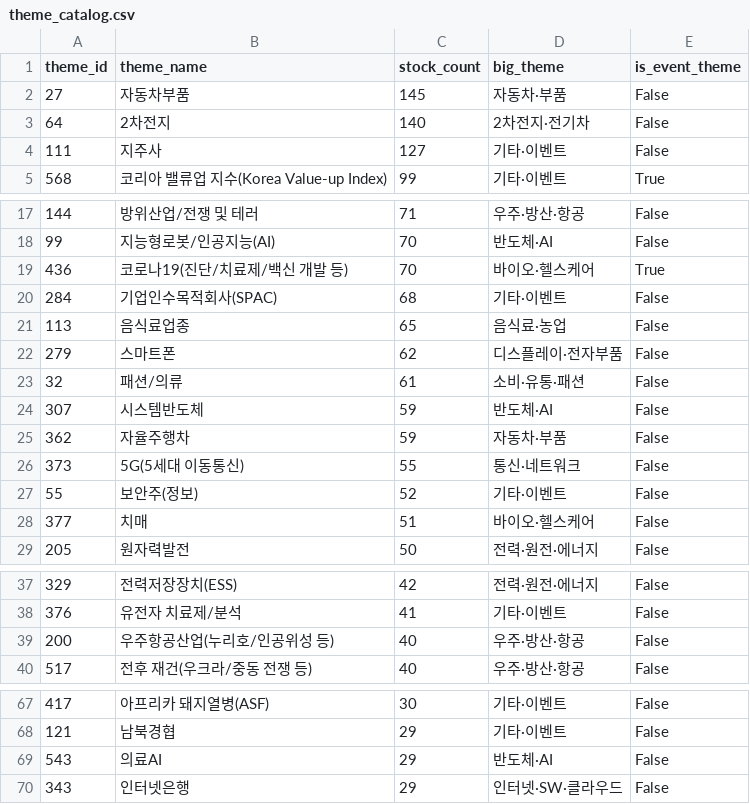
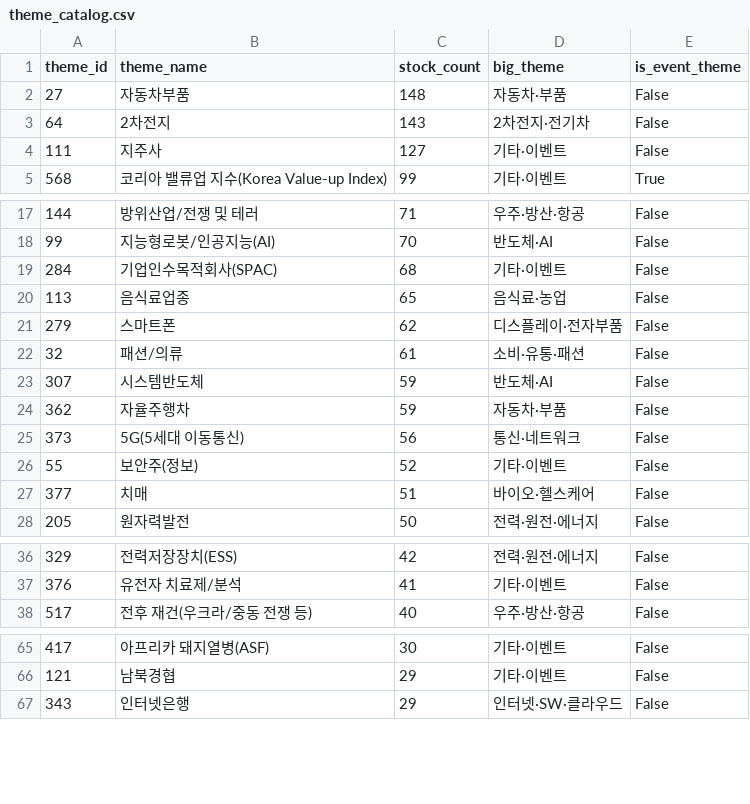
Before and after one commit to 84west0925-jk/kospi-signal-scanner, a CSV file: data/themes/theme_catalog.csv, drawn as a sheet; only a part is shown, gaps mark what is left out; the diff covers the shown part only.

```diff
--- a/data/themes/theme_catalog.csv
+++ b/data/themes/theme_catalog.csv
@@ -1,4 +1,4 @@
 theme_id,theme_name,stock_count,big_theme,is_event_theme
-27,자동차부품,145,자동차·부품,False
-64,2차전지,140,2차전지·전기차,False
+27,자동차부품,148,자동차·부품,False
+64,2차전지,143,2차전지·전기차,False
 111,지주사,127,기타·이벤트,False
@@ -18,3 +18,2 @@
 99,지능형로봇/인공지능(AI),70,반도체·AI,False
-436,코로나19(진단/치료제/백신 개발 등),70,바이오·헬스케어,True
 284,기업인수목적회사(SPAC),68,기타·이벤트,False
@@ -25,3 +24,3 @@
 362,자율주행차,59,자동차·부품,False
-373,5G(5세대 이동통신),55,통신·네트워크,False
+373,5G(5세대 이동통신),56,통신·네트워크,False
 55,보안주(정보),52,기타·이벤트,False
@@ -38,3 +37,2 @@
 376,유전자 치료제/분석,41,기타·이벤트,False
-200,우주항공산업(누리호/인공위성 등),40,우주·방산·항공,False
 517,전후 재건(우크라/중동 전쟁 등),40,우주·방산·항공,False
@@ -68,3 +66,2 @@
 121,남북경협,29,기타·이벤트,False
-543,의료AI,29,반도체·AI,False
 343,인터넷은행,29,인터넷·SW·클라우드,False
```
Also changed, not shown: 6 added rows, 4 removed rows and 1 edited cell elsewhere in this file, data/themes/_cache_industry_membership.csv, data/themes/_cache_stocks.csv, 4 other files.
